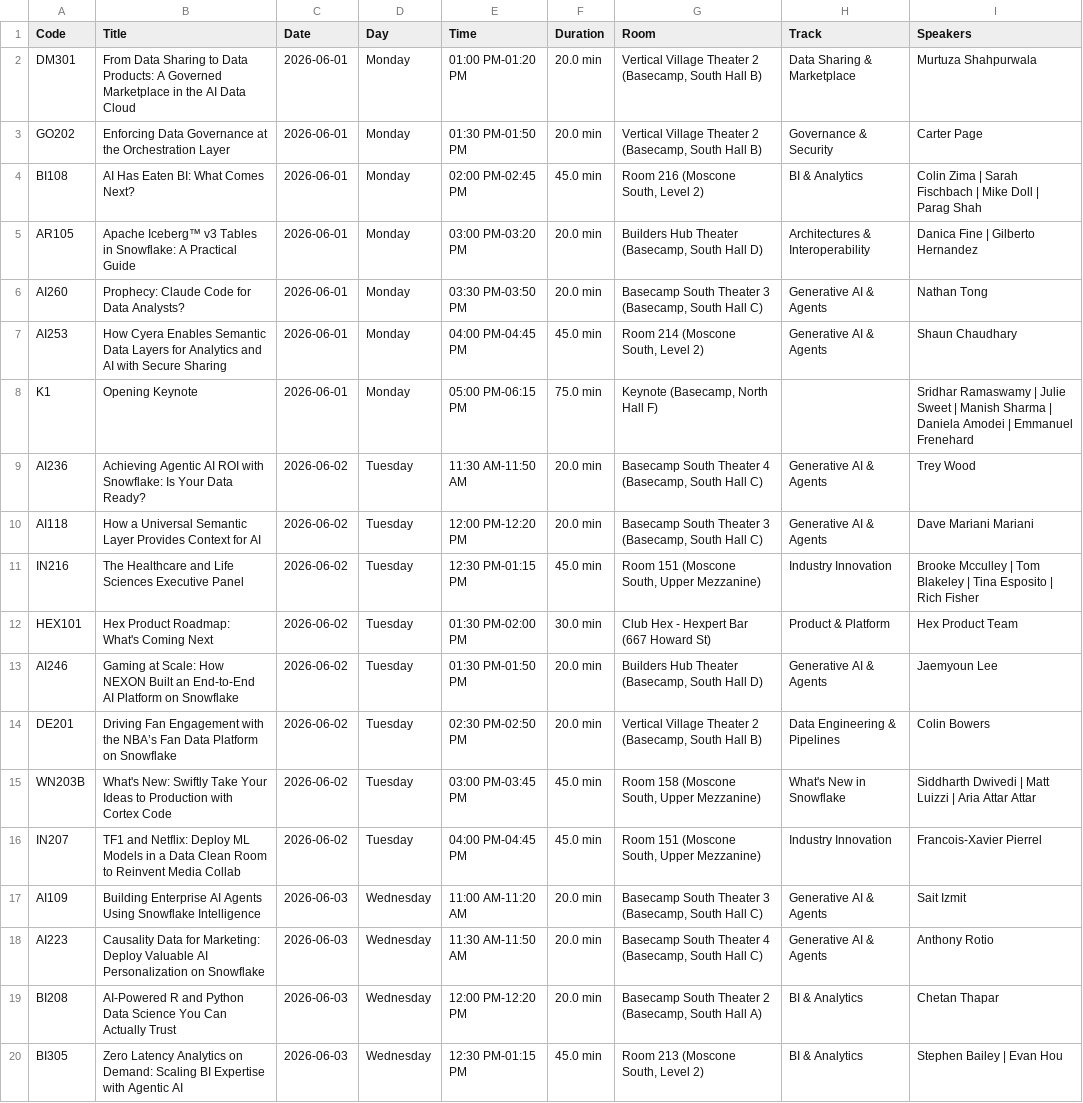
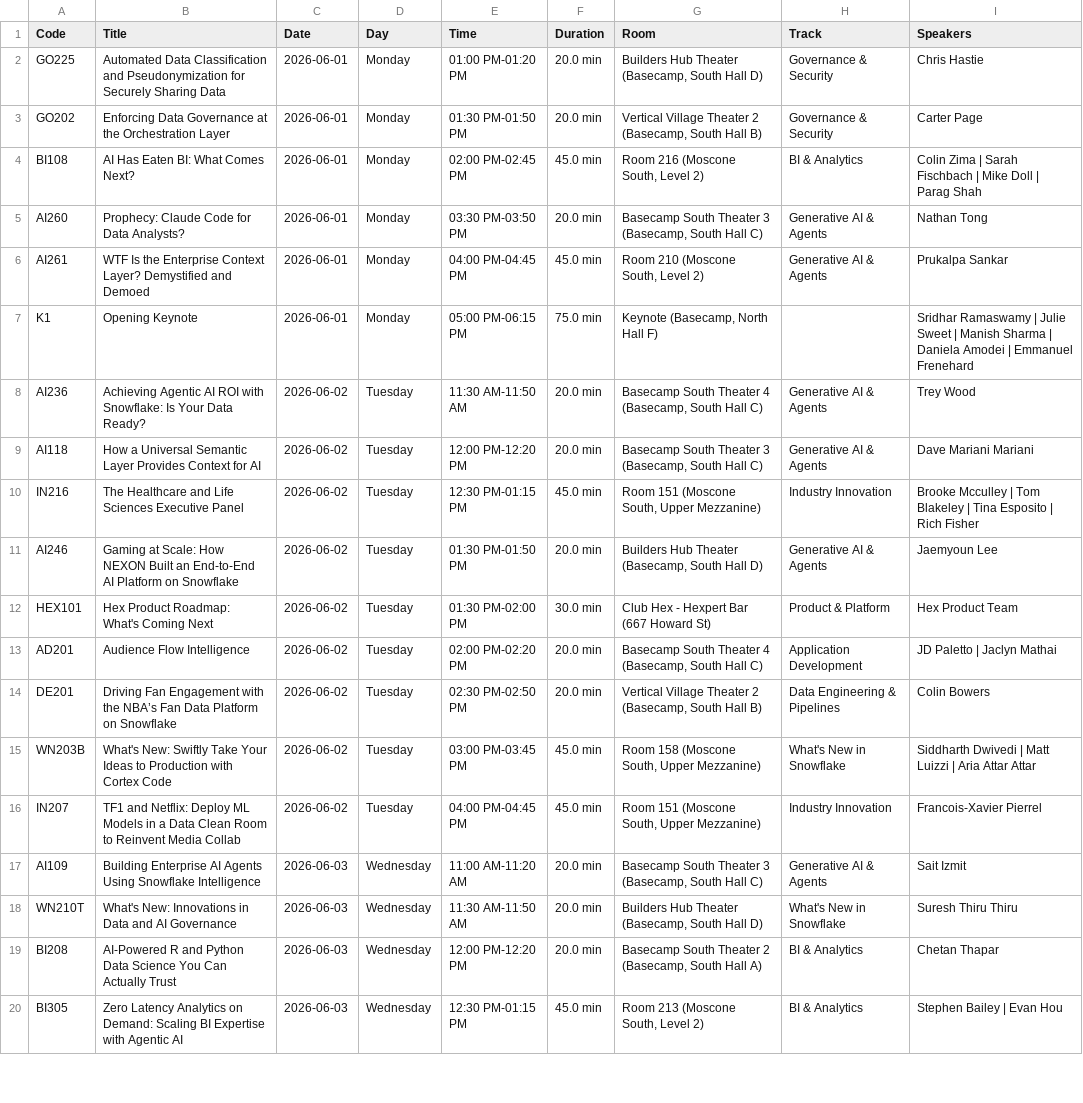
Before and after one commit to vand-ch/snowflake-summit-2026, a CSV file: my_summit_schedule.csv, drawn as a sheet; only a part is shown.

```diff
--- a/my_summit_schedule.csv
+++ b/my_summit_schedule.csv
@@ -1,8 +1,7 @@
 Code,Title,Date,Day,Time,Duration,Room,Track,Speakers
-DM301,"From Data Sharing to Data Products: A Governed Marketplace in the AI Data Cloud",2026-06-01,Monday,01:00 PM-01:20 PM,20.0 min,"Vertical Village Theater 2 (Basecamp, South Hall B)",Data Sharing & Marketplace,"Murtuza Shahpurwala"
+GO225,"Automated Data Classification and Pseudonymization for Securely Sharing Data",2026-06-01,Monday,01:00 PM-01:20 PM,20.0 min,"Builders Hub Theater (Basecamp, South Hall D)",Governance & Security,"Chris Hastie"
 GO202,"Enforcing Data Governance at the Orchestration Layer",2026-06-01,Monday,01:30 PM-01:50 PM,20.0 min,"Vertical Village Theater 2 (Basecamp, South Hall B)",Governance & Security,"Carter Page"
 BI108,"AI Has Eaten BI: What Comes Next?",2026-06-01,Monday,02:00 PM-02:45 PM,45.0 min,"Room 216 (Moscone South, Level 2)",BI & Analytics,"Colin Zima | Sarah Fischbach | Mike Doll | Parag Shah"
-AR105,"Apache Iceberg™ v3 Tables in Snowflake: A Practical Guide",2026-06-01,Monday,03:00 PM-03:20 PM,20.0 min,"Builders Hub Theater (Basecamp, South Hall D)",Architectures & Interoperability,"Danica Fine | Gilberto Hernandez"
 AI260,"Prophecy: Claude Code for Data Analysts?",2026-06-01,Monday,03:30 PM-03:50 PM,20.0 min,"Basecamp South Theater 3 (Basecamp, South Hall C)",Generative AI & Agents,"Nathan Tong"
-AI253,"How Cyera Enables Semantic Data Layers for Analytics and AI with Secure Sharing",2026-06-01,Monday,04:00 PM-04:45 PM,45.0 min,"Room 214 (Moscone South, Level 2)",Generative AI & Agents,"Shaun Chaudhary"
+AI261,"WTF Is the Enterprise Context Layer? Demystified and Demoed",2026-06-01,Monday,04:00 PM-04:45 PM,45.0 min,"Room 210 (Moscone South, Level 2)",Generative AI & Agents,"Prukalpa Sankar"
 K1,"Opening Keynote",2026-06-01,Monday,05:00 PM-06:15 PM,75.0 min,"Keynote (Basecamp, North Hall F)",,"Sridhar Ramaswamy | Julie Sweet | Manish Sharma | Daniela Amodei | Emmanuel Frenehard"
@@ -11,4 +10,5 @@ AI118,"How a Universal Semantic Layer Provides Context for AI",2026-06-02,Tuesda
 IN216,"The Healthcare and Life Sciences Executive Panel",2026-06-02,Tuesday,12:30 PM-01:15 PM,45.0 min,"Room 151 (Moscone South, Upper Mezzanine)",Industry Innovation,"Brooke Mcculley | Tom Blakeley | Tina Esposito | Rich Fisher"
+AI246,"Gaming at Scale: How NEXON Built an End-to-End AI Platform on Snowflake",2026-06-02,Tuesday,01:30 PM-01:50 PM,20.0 min,"Builders Hub Theater (Basecamp, South Hall D)",Generative AI & Agents,"Jaemyoun Lee"
 HEX101,"Hex Product Roadmap: What's Coming Next",2026-06-02,Tuesday,01:30 PM-02:00 PM,30.0 min,"Club Hex - Hexpert Bar (667 Howard St)",Product & Platform,"Hex Product Team"
-AI246,"Gaming at Scale: How NEXON Built an End-to-End AI Platform on Snowflake",2026-06-02,Tuesday,01:30 PM-01:50 PM,20.0 min,"Builders Hub Theater (Basecamp, South Hall D)",Generative AI & Agents,"Jaemyoun Lee"
+AD201,"Audience Flow Intelligence",2026-06-02,Tuesday,02:00 PM-02:20 PM,20.0 min,"Basecamp South Theater 4 (Basecamp, South Hall C)",Application Development,"JD Paletto | Jaclyn Mathai"
 DE201,"Driving Fan Engagement with the NBA’s Fan Data Platform on Snowflake",2026-06-02,Tuesday,02:30 PM-02:50 PM,20.0 min,"Vertical Village Theater 2 (Basecamp, South Hall B)",Data Engineering & Pipelines,"Colin Bowers"
@@ -17,3 +17,3 @@ IN207,"TF1 and Netflix: Deploy ML Models in a Data Clean Room to Reinvent Media
 AI109,"Building Enterprise AI Agents Using Snowflake Intelligence",2026-06-03,Wednesday,11:00 AM-11:20 AM,20.0 min,"Basecamp South Theater 3 (Basecamp, South Hall C)",Generative AI & Agents,"Sait Izmit"
-AI223,"Causality Data for Marketing: Deploy Valuable AI Personalization on Snowflake",2026-06-03,Wednesday,11:30 AM-11:50 AM,20.0 min,"Basecamp South Theater 4 (Basecamp, South Hall C)",Generative AI & Agents,"Anthony Rotio"
+WN210T,"What's New: Innovations in Data and AI Governance",2026-06-03,Wednesday,11:30 AM-11:50 AM,20.0 min,"Builders Hub Theater (Basecamp, South Hall D)",What's New in Snowflake,"Suresh Thiru Thiru"
 BI208,"AI-Powered R and Python Data Science You Can Actually Trust",2026-06-03,Wednesday,12:00 PM-12:20 PM,20.0 min,"Basecamp South Theater 2 (Basecamp, South Hall A)",BI & Analytics,"Chetan Thapar"
```
